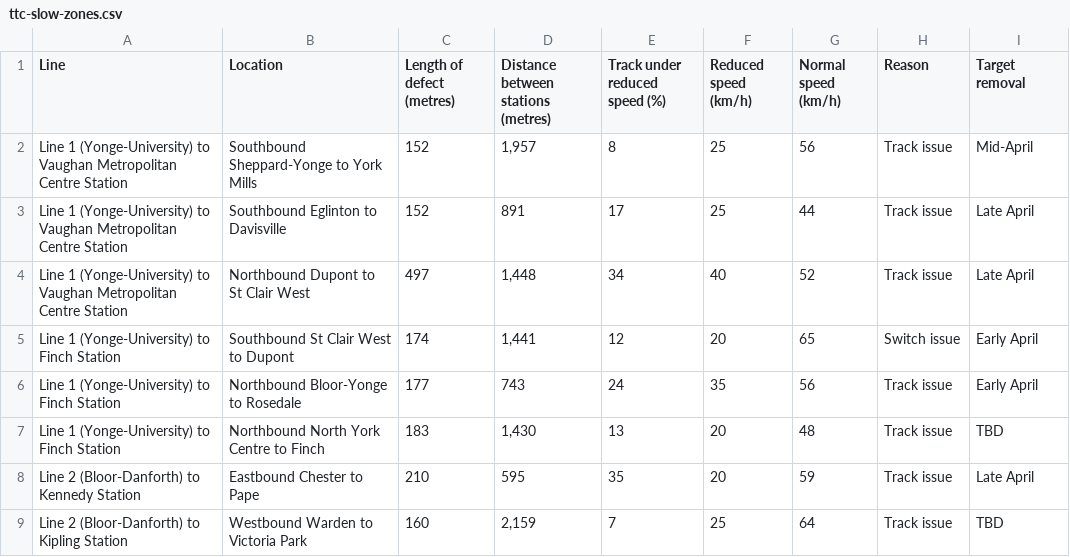
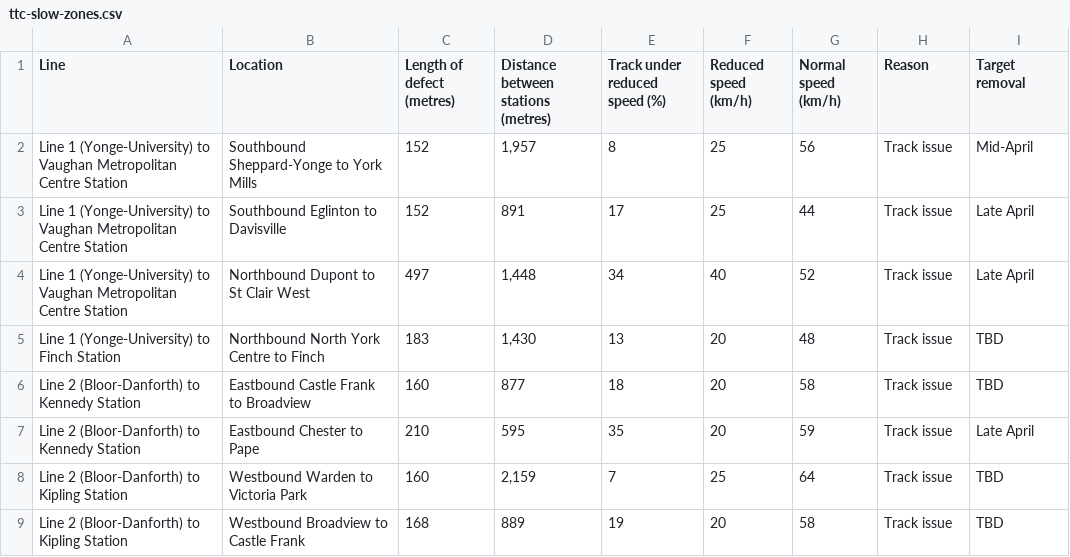
Before and after one commit to thomassth/to-bus-stations, a CSV file: data/ttc/slow-zone/ttc-slow-zones.csv, drawn as a sheet; removed rows and columns are numbered as before the commit, all else as after; the diff names each change by its address in the sheet, - before the commit and + after, or states it on an @@ line.

```diff
--- a/data/ttc/slow-zone/ttc-slow-zones.csv
+++ b/data/ttc/slow-zone/ttc-slow-zones.csv
-row 5: Line 1 (Yonge-University) to Finch Station | Southbound St Clair West to Dupont | 174 | 1,441 | 12 | 20 | 65 | Switch issue | Early April
-row 6: Line 1 (Yonge-University) to Finch Station | Northbound Bloor-Yonge to Rosedale | 177 | 743 | 24 | 35 | 56 | Track issue | Early April
+row 6: Line 2 (Bloor-Danforth) to Kennedy Station | Eastbound Castle Frank to Broadview | 160 | 877 | 18 | 20 | 58 | Track issue | TBD
+row 9: Line 2 (Bloor-Danforth) to Kipling Station | Westbound Broadview to Castle Frank | 168 | 889 | 19 | 20 | 58 | Track issue | TBD
```
Also changed, not shown: 1 other file.
